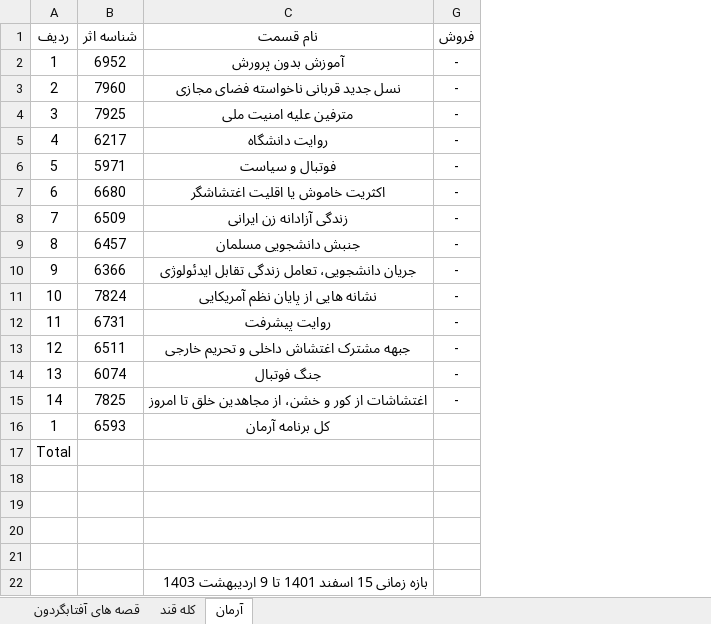
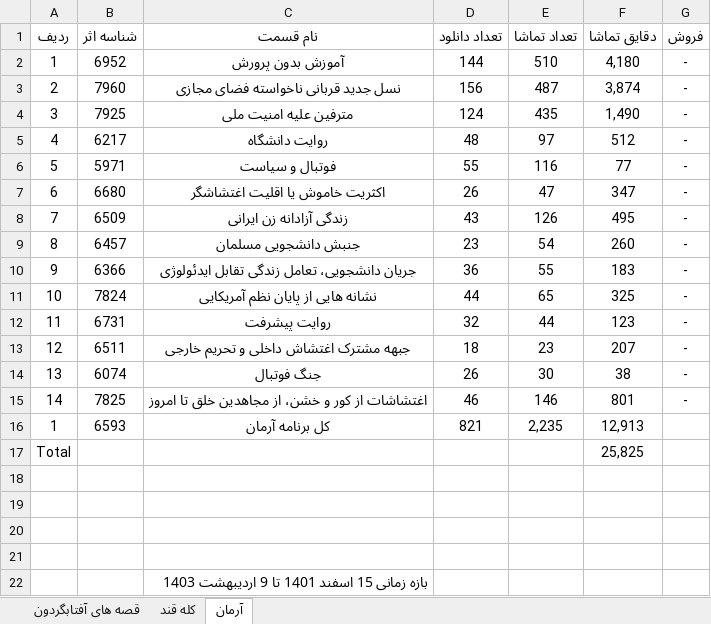
Before and after one commit to abolfazlkhosrojerdi/hello-world, an Excel workbook: آمارفروش برنامه های تولیدی.xlsx, sheet آرمان, drawn as a sheet; values as stored, in another font and other column widths than the file's, no borders; table styles not drawn; the diff names each change by its address in the sheet, - before the commit and + after, or states it on an @@ line.

```diff
--- a/آمارفروش برنامه های تولیدی.xlsx (sheet آرمان)
+++ b/آمارفروش برنامه های تولیدی.xlsx (sheet آرمان)
@@ column D (تعداد دانلود) unhidden, rows 2-16: 144 | 156 | 124 | 48 | 55 | 26 | 43 | 23 | 36 | 44 | 32 | 18 | 26 | 46 | 821 @@
@@ column E (تعداد تماشا) unhidden, rows 2-16: 510 | 487 | 435 | 97 | 116 | 47 | 126 | 54 | 55 | 65 | 44 | 23 | 30 | 146 | 2,235 @@
@@ column F (دقایق تماشا) unhidden, rows 2-17: 4,180 | 3,874 | 1,490 | 512 | 77 | 347 | 495 | 260 | 183 | 325 | 123 | 207 | 38 | 801 | 12,913 | 25,825 @@
```
Also changed, not shown: sheet قصه های آفتابگردون, sheet کله قند, hidden cells, آمارفروش بین الملل غیرعربی.xlsx.
